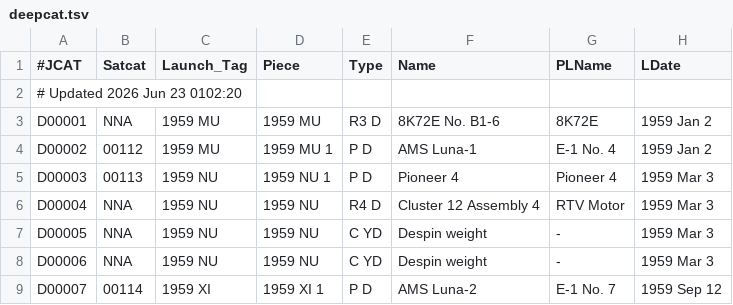
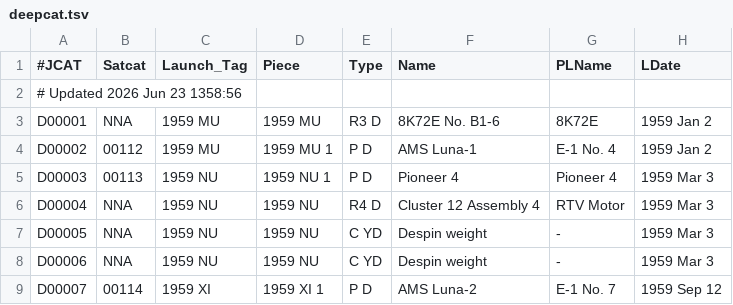
Before and after one commit to sizhewang25/jonathon-space-archive, a TSV file: data/deepcat.tsv, drawn as a sheet; only a part is shown; the diff names each change by its address in the sheet, - before the commit and + after, or states it on an @@ line.

```diff
--- a/data/deepcat.tsv
+++ b/data/deepcat.tsv
-A2 (#JCAT): # Updated 2026 Jun 23 0102:20
+A2 (#JCAT): # Updated 2026 Jun 23 1358:56
```
Also changed, not shown: data/ftocat.tsv, data/geotab.tsv, 5 other files.
